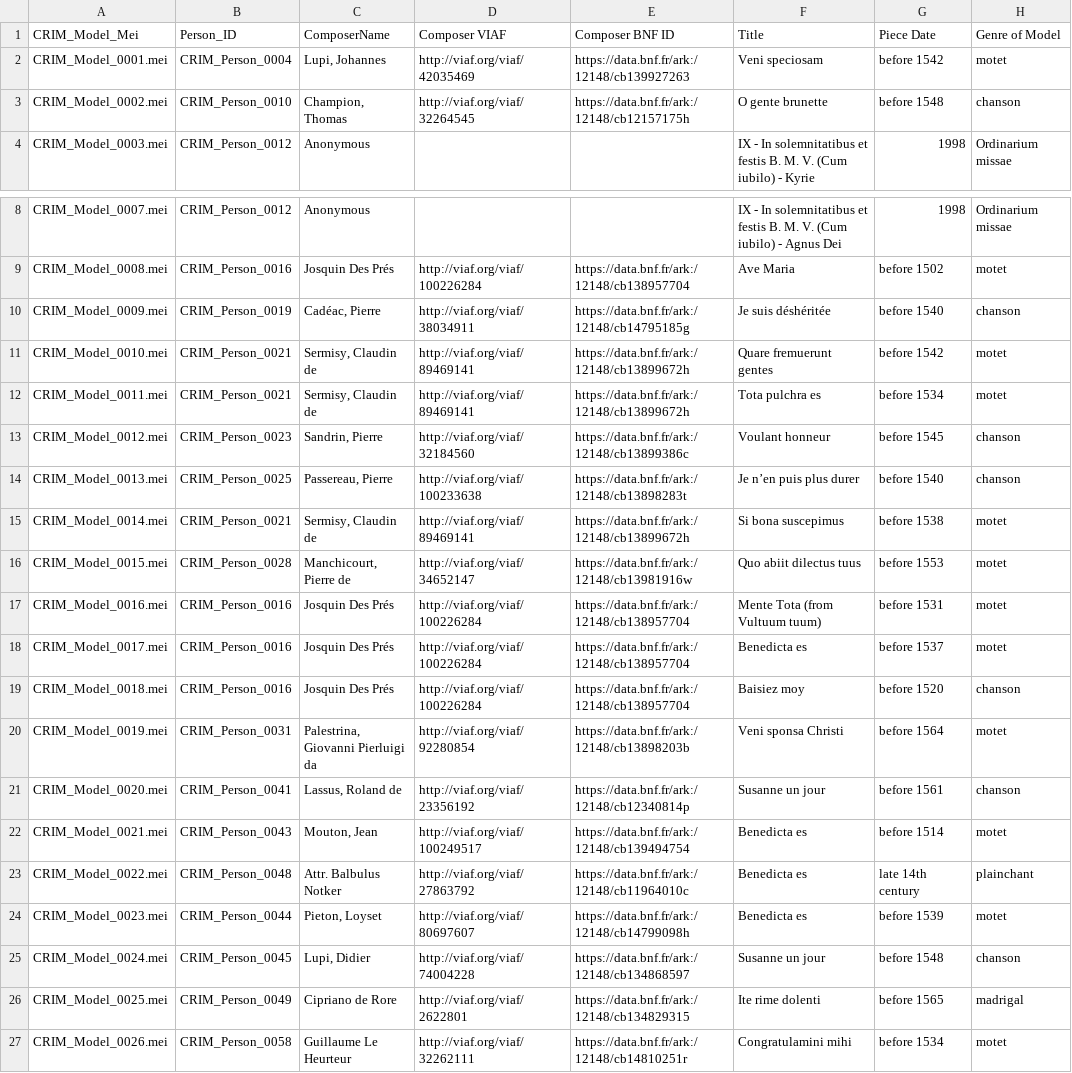
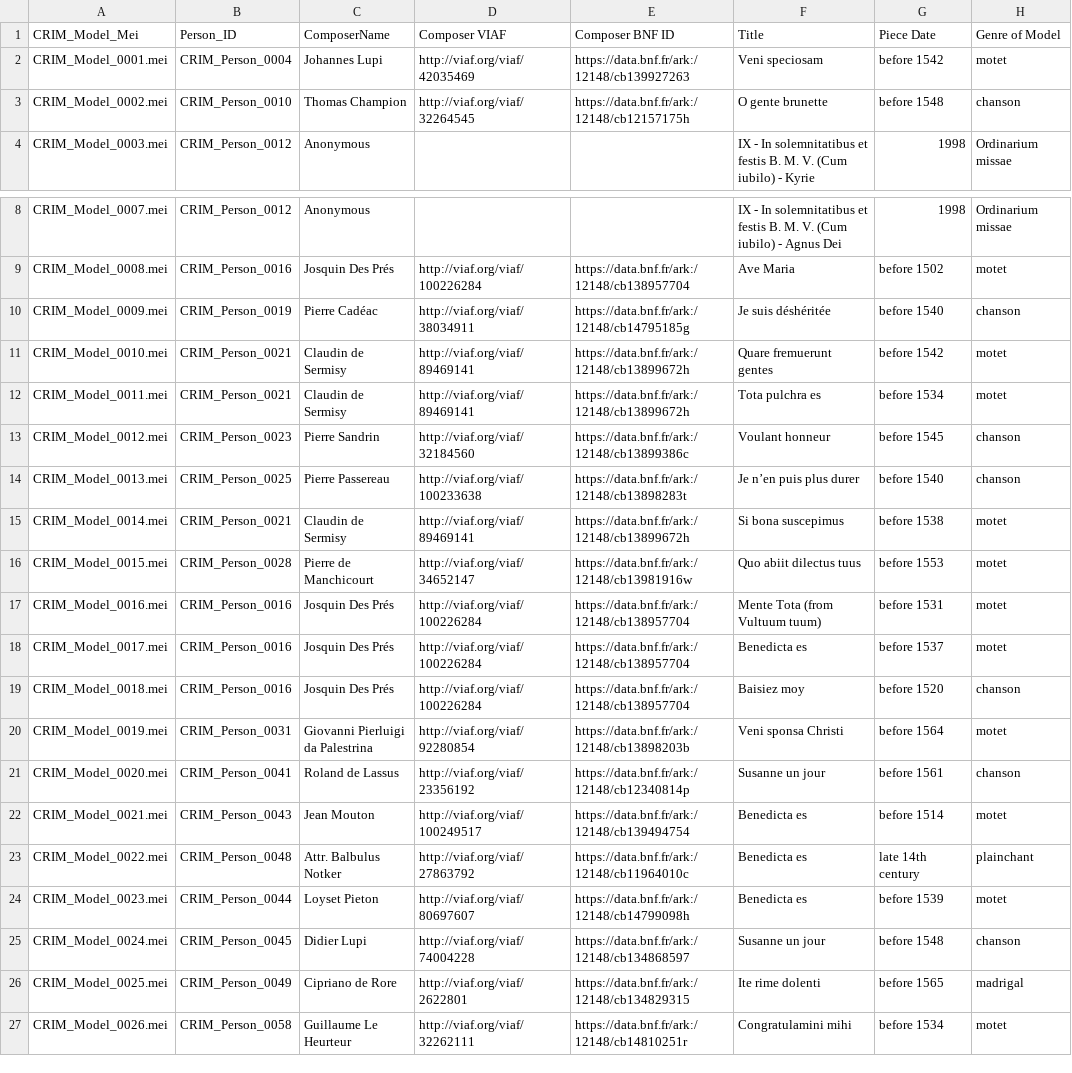
Before and after one commit to CRIM-Project/CRIM-online, a CSV file: mei-processing/update324/data/metadata-models.csv, drawn as a sheet; only a part is shown, gaps mark what is left out; the diff names each change by its address in the sheet, - before the commit and + after, or states it on an @@ line.

Commit message:
Update metadata csv document. (name order)

```diff
--- a/mei-processing/update324/data/metadata-models.csv
+++ b/mei-processing/update324/data/metadata-models.csv
-C2 (ComposerName): Lupi, Johannes
+C2 (ComposerName): Johannes Lupi
-C3 (ComposerName): Champion, Thomas
+C3 (ComposerName): Thomas Champion
-C10 (ComposerName): Cadéac, Pierre
+C10 (ComposerName): Pierre Cadéac
-C11:C12 (ComposerName): Sermisy, Claudin de
+C11:C12 (ComposerName): Claudin de Sermisy
-C13 (ComposerName): Sandrin, Pierre
+C13 (ComposerName): Pierre Sandrin
-C14 (ComposerName): Passereau, Pierre
+C14 (ComposerName): Pierre Passereau
-C15 (ComposerName): Sermisy, Claudin de
+C15 (ComposerName): Claudin de Sermisy
-C16 (ComposerName): Manchicourt, Pierre de
+C16 (ComposerName): Pierre de Manchicourt
-C20 (ComposerName): Palestrina, Giovanni Pierluigi da
+C20 (ComposerName): Giovanni Pierluigi da Palestrina
-C21 (ComposerName): Lassus, Roland de
+C21 (ComposerName): Roland de Lassus
-C22 (ComposerName): Mouton, Jean
+C22 (ComposerName): Jean Mouton
-C24 (ComposerName): Pieton, Loyset
+C24 (ComposerName): Loyset Pieton
-C25 (ComposerName): Lupi, Didier
+C25 (ComposerName): Didier Lupi
```
